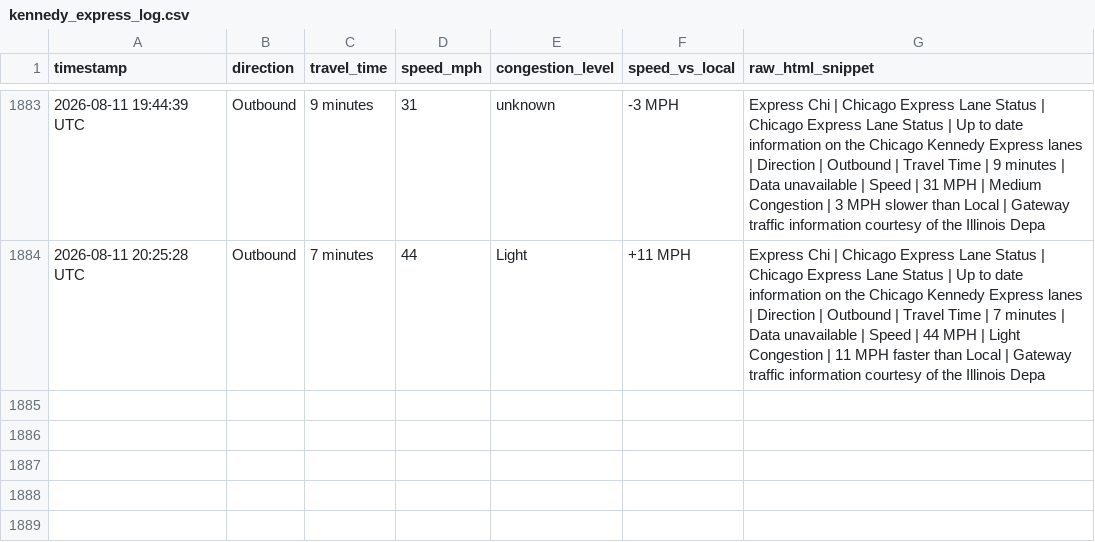
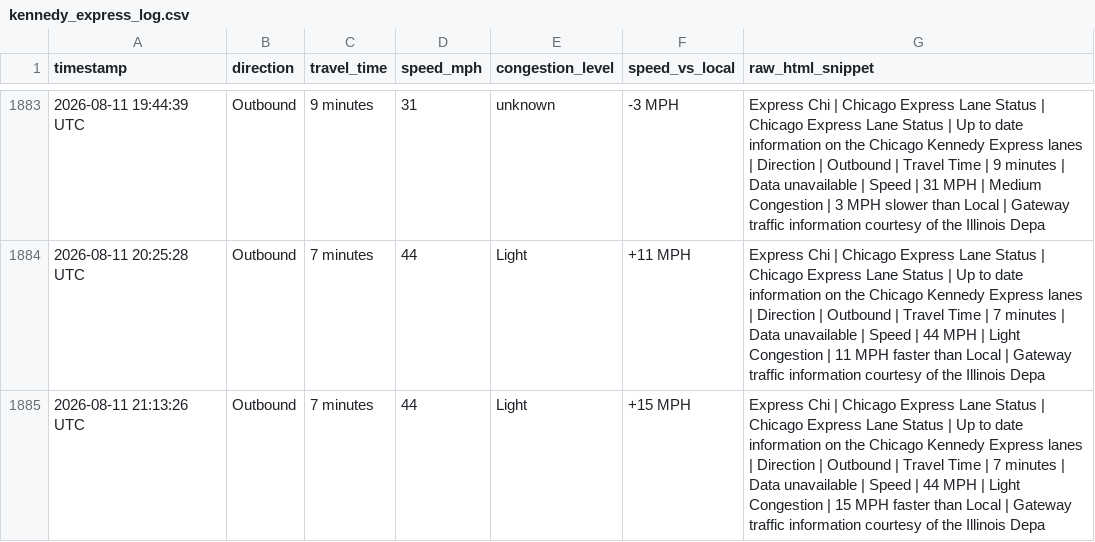
Before and after one commit to yvokino/kennedy-express-monitor, a CSV file: data/kennedy_express_log.csv, drawn as a sheet; only a part is shown, gaps mark what is left out; the diff names each change by its address in the sheet, - before the commit and + after, or states it on an @@ line.

```diff
--- a/data/kennedy_express_log.csv
+++ b/data/kennedy_express_log.csv
+row 1885: 2026-08-11 21:13:26 UTC | Outbound | 7 minutes | 44 | Light | +15 MPH | Express Chi | Chicago Express Lane Status | Chicago Express Lane Status | Up to date information on the Chicago Kennedy Express lanes | Direction | Outbound | Travel Time | 7 minutes | Data unavailable | Speed | 44 MPH | Light Congestion | 15 MPH faster than Local | Gateway traffic information courtesy of the Illinois Depa
```
